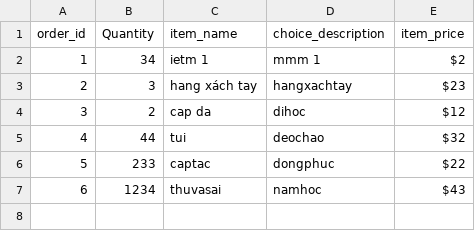
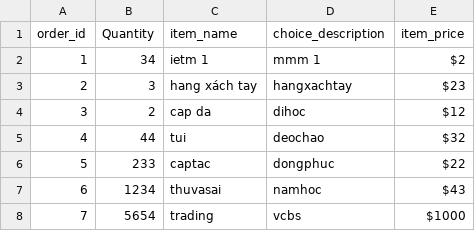
Before and after one commit to TrungDaoDEV/git_add_files, a CSV file: hoc_pd.csv, drawn as a sheet; the diff names each change by its address in the sheet, - before the commit and + after, or states it on an @@ line.

Commit message:
update csv

```diff
--- a/hoc_pd.csv
+++ b/hoc_pd.csv
+row 8: 7 | 5654 | trading | vcbs | $1000
```
